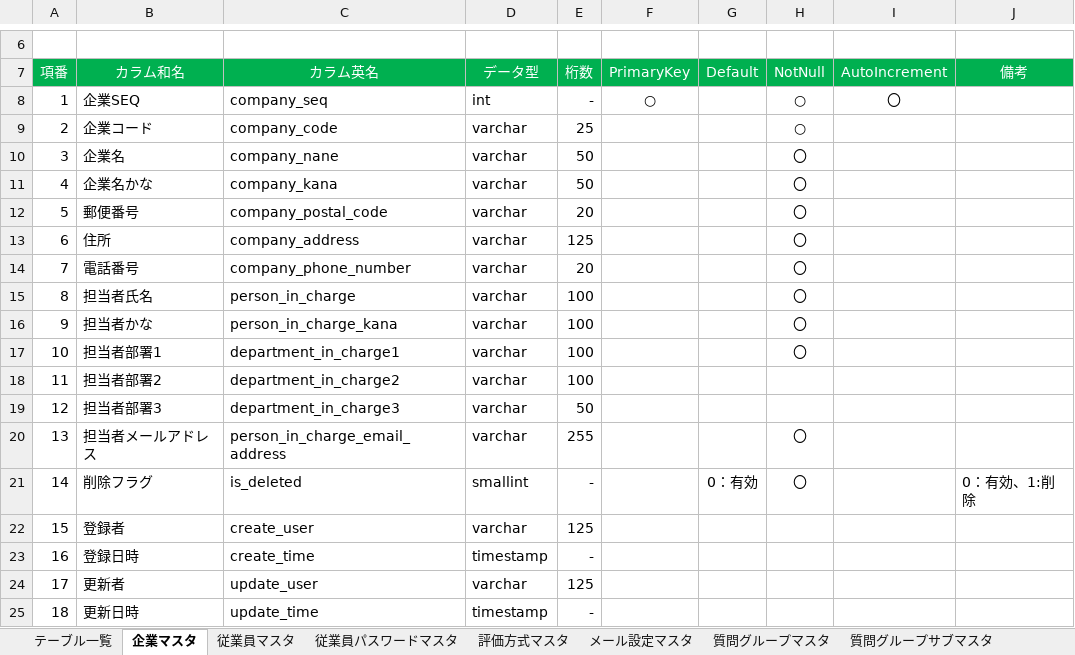
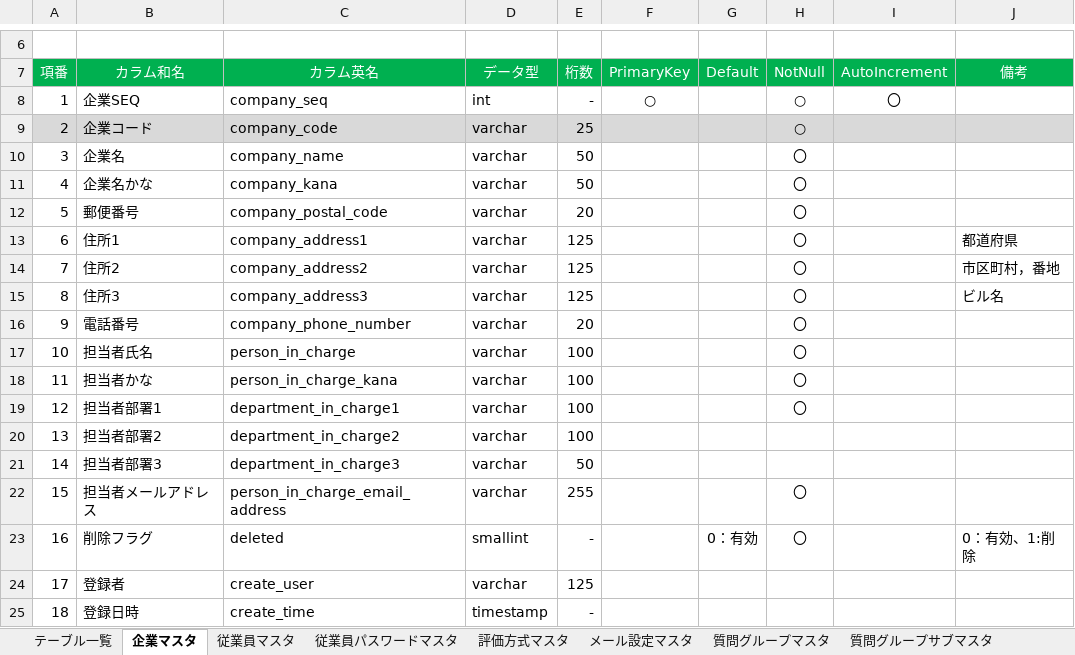
Before and after one commit to TetsujiFurukawa/Sanrokumaru, an Excel workbook: 01_document/DB定義書.xlsx, sheet 企業マスタ, drawn as a sheet; only a part is shown, gaps mark what is left out; the shorter side is filled out with more unchanged rows; values as stored, in another font and other column widths than the file's, no borders; addresses are those after the commit; the diff names each change by its address in the sheet, - before the commit and + after, or states it on an @@ line.

Commit message:
Add company list.

```diff
--- a/01_document/DB定義書.xlsx (sheet 企業マスタ)
+++ b/01_document/DB定義書.xlsx (sheet 企業マスタ)
-A9:J9 fill: none
+A9:J9 fill: #D9D9D9
-C10 (カラム英名): company_nane
+C10 (カラム英名): company_name
-B13 (カラム和名): 住所
+B13 (カラム和名): 住所1
-C13 (カラム英名): company_address
+C13 (カラム英名): company_address1
-J13 (備考): (empty)
+J13 (備考): 都道府県
+row 14: 7 | 住所2 | company_address2 | varchar | 125 |  |  | 〇 |  | 市区町村，番地
+row 15: 8 | 住所3 | company_address3 | varchar | 125 |  |  | 〇 |  | ビル名
@@ column A (項番) renumbered from row 16 down @@
-C23 (カラム英名): is_deleted
+C23 (カラム英名): deleted
```
Also changed, not shown: sheet お知らせデータ, sheet 質問グループマスタ, sheet メール設定マスタ, sheet 質問グループサブマスタ, sheet メール送信データ, sheet 評価者社内マスタ, 5 more sheets, 01_document/画面定義書.xlsx, 14 other files.
